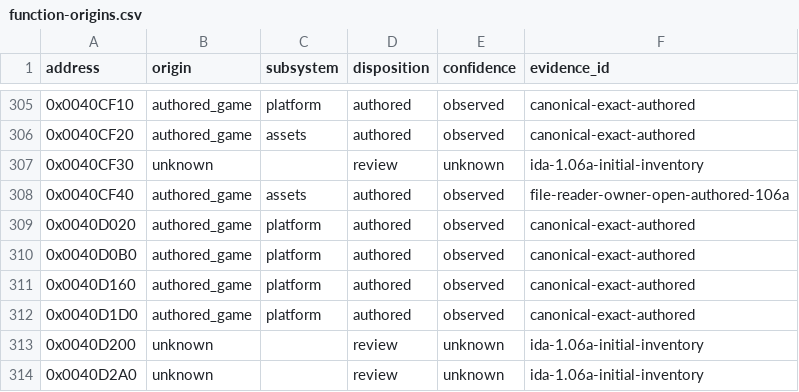
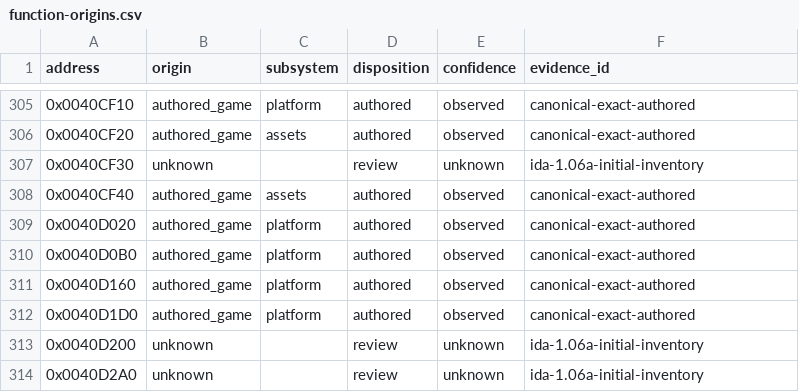
Before and after one commit to N0zoM1z0/th105, a CSV file: config/function-origins.csv, drawn as a sheet; only a part is shown, gaps mark what is left out.

```diff
--- a/config/function-origins.csv
+++ b/config/function-origins.csv
@@ -307,3 +307,3 @@ address,origin,subsystem,disposition,confidence,evidence_id
 0x0040CF30,unknown,,review,unknown,ida-1.06a-initial-inventory
-0x0040CF40,authored_game,assets,authored,observed,file-reader-owner-open-authored-106a
+0x0040CF40,authored_game,assets,authored,observed,canonical-exact-authored
 0x0040D020,authored_game,platform,authored,observed,canonical-exact-authored
```
Also changed, not shown: config/matches.csv, 16 other files.
